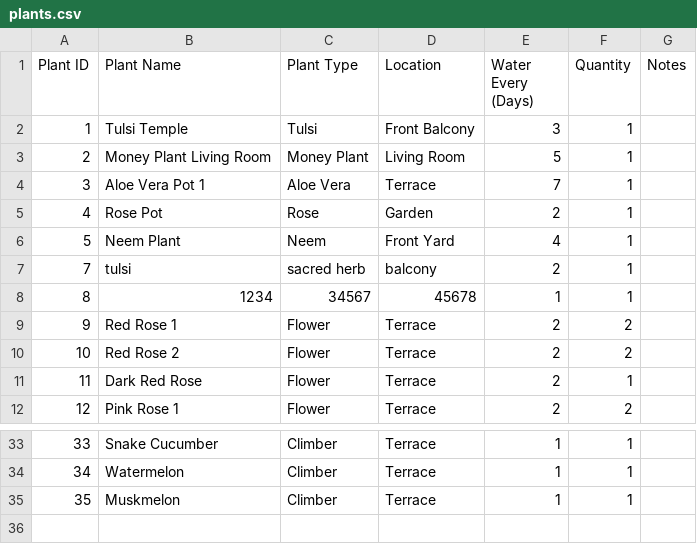
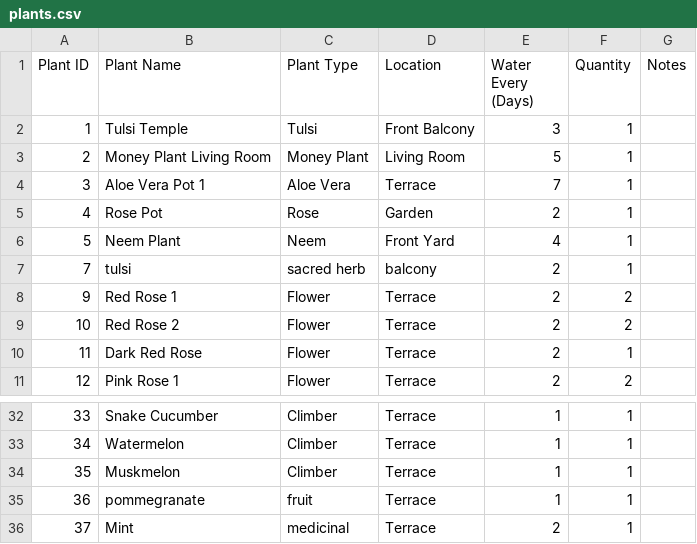
Before and after one commit to krishnamm26790-stack/GreenGuardian-Smart-Plant-Care-Knowledge-Management-System, a CSV file: exports/plants.csv, drawn as a sheet; only a part is shown, gaps mark what is left out; removed rows and columns are numbered as before the commit, all else as after; the diff names each change by its address in the sheet, - before the commit and + after, or states it on an @@ line.

```diff
--- a/exports/plants.csv
+++ b/exports/plants.csv
-row 8: 8 | 1234 | 34567 | 45678 | 1 | 1
+row 35: 36 | pommegranate | fruit | Terrace | 1 | 1
+row 36: 37 | Mint | medicinal | Terrace | 2 | 1
```
Also changed, not shown: 33 other files.
